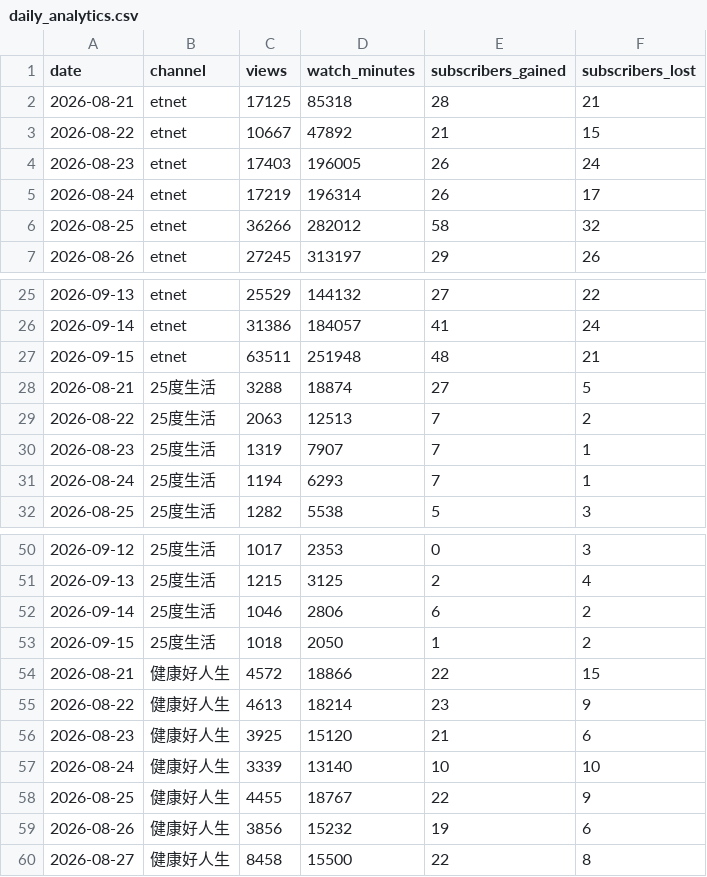
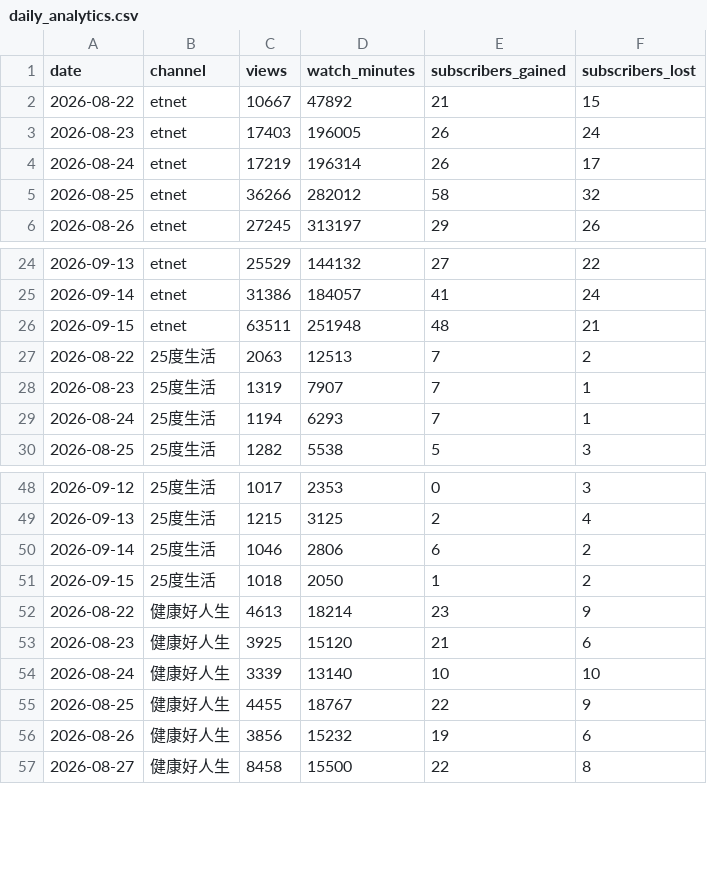
Before and after one commit to nevertryneverknow/etnet-youtube-dashboard, a CSV file: data/daily_analytics.csv, drawn as a sheet; only a part is shown, gaps mark what is left out; the diff names each change by its address in the sheet, - before the commit and + after, or states it on an @@ line.

```diff
--- a/data/daily_analytics.csv
+++ b/data/daily_analytics.csv
-row 2: 2026-08-21 | etnet | 17125 | 85318 | 28 | 21
-row 28: 2026-08-21 | 25度生活 | 3288 | 18874 | 27 | 5
-row 54: 2026-08-21 | 健康好人生 | 4572 | 18866 | 22 | 15
```
